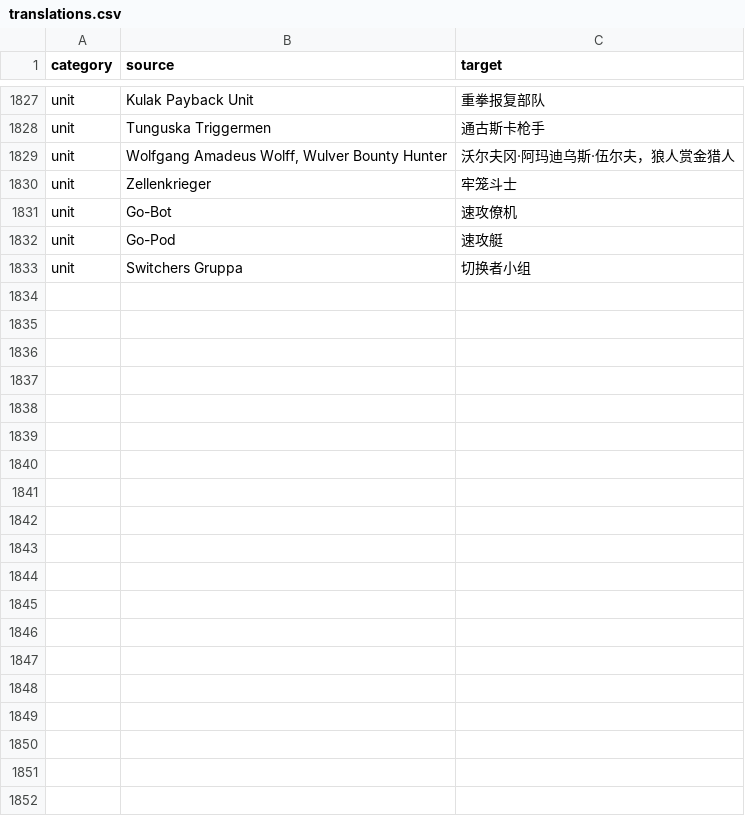
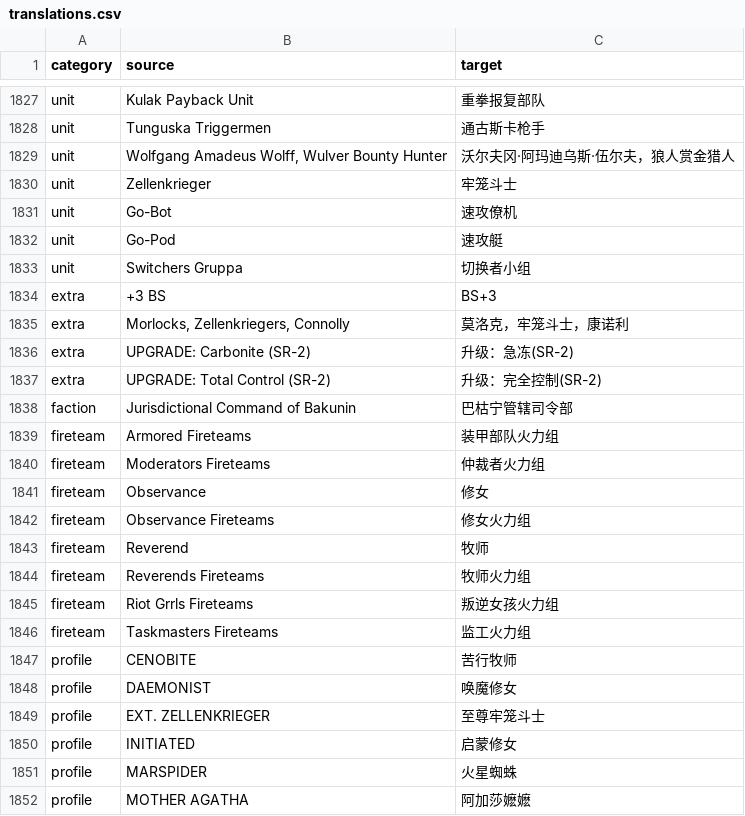
Before and after one commit to FastPanda2010/AutoTranslateArmy, a CSV file: translations.csv, drawn as a sheet; only a part is shown, gaps mark what is left out; the diff covers the shown part only; the diff names each change by its address in the sheet, - before the commit and + after, or states it on an @@ line.

```diff
--- a/translations.csv
+++ b/translations.csv
+row 1834: extra | +3 BS | BS+3
+row 1835: extra | Morlocks, Zellenkriegers, Connolly | 莫洛克，牢笼斗士，康诺利
+row 1836: extra | UPGRADE: Carbonite (SR-2) | 升级：急冻(SR-2)
+row 1837: extra | UPGRADE: Total Control (SR-2) | 升级：完全控制(SR-2)
+row 1838: faction | Jurisdictional Command of Bakunin | 巴枯宁管辖司令部
+row 1839: fireteam | Armored Fireteams | 装甲部队火力组
+row 1840: fireteam | Moderators Fireteams | 仲裁者火力组
+row 1841: fireteam | Observance | 修女
+row 1842: fireteam | Observance Fireteams | 修女火力组
+row 1843: fireteam | Reverend | 牧师
+row 1844: fireteam | Reverends Fireteams | 牧师火力组
+row 1845: fireteam | Riot Grrls Fireteams | 叛逆女孩火力组
+row 1846: fireteam | Taskmasters Fireteams | 监工火力组
+row 1847: profile | CENOBITE | 苦行牧师
+row 1848: profile | DAEMONIST | 唤魔修女
+row 1849: profile | EXT. ZELLENKRIEGER | 至尊牢笼斗士
+row 1850: profile | INITIATED | 启蒙修女
+row 1851: profile | MARSPIDER | 火星蜘蛛
+row 1852: profile | MOTHER AGATHA | 阿加莎嬷嬷
```
Also changed, not shown: 27 added rows and 3 edited cells elsewhere in this file, 53 other files.
